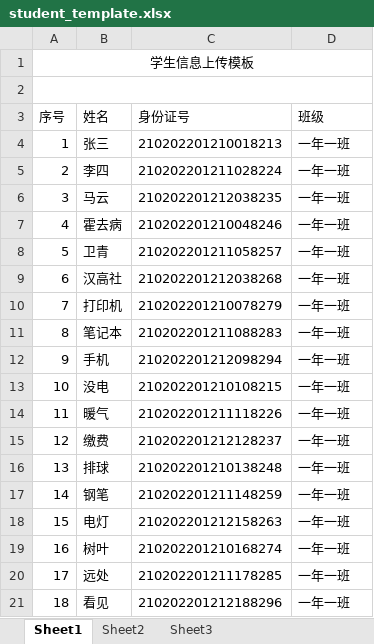
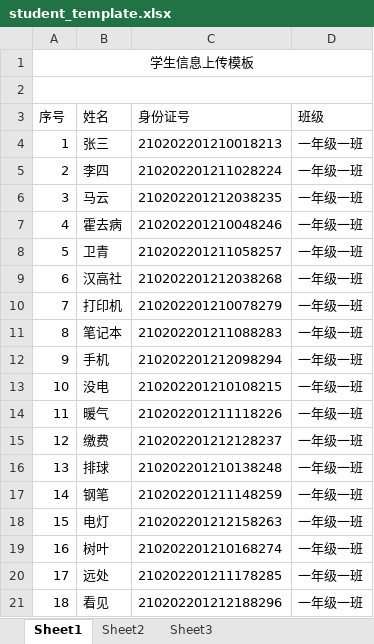
Before and after one commit to muyangren907/chengjiguanli-system, an Excel workbook: public/student_template.xlsx, sheet Sheet1, drawn as a sheet; values as stored, in another font and other column widths than the file's, no borders; the diff names each change by its address in the sheet, - before the commit and + after, or states it on an @@ line.

```diff
--- a/public/student_template.xlsx (sheet Sheet1)
+++ b/public/student_template.xlsx (sheet Sheet1)
-D4:D21 (班级): 一年一班
+D4:D21 (班级): 一年级一班
```
Also changed, not shown: 5 other files.
